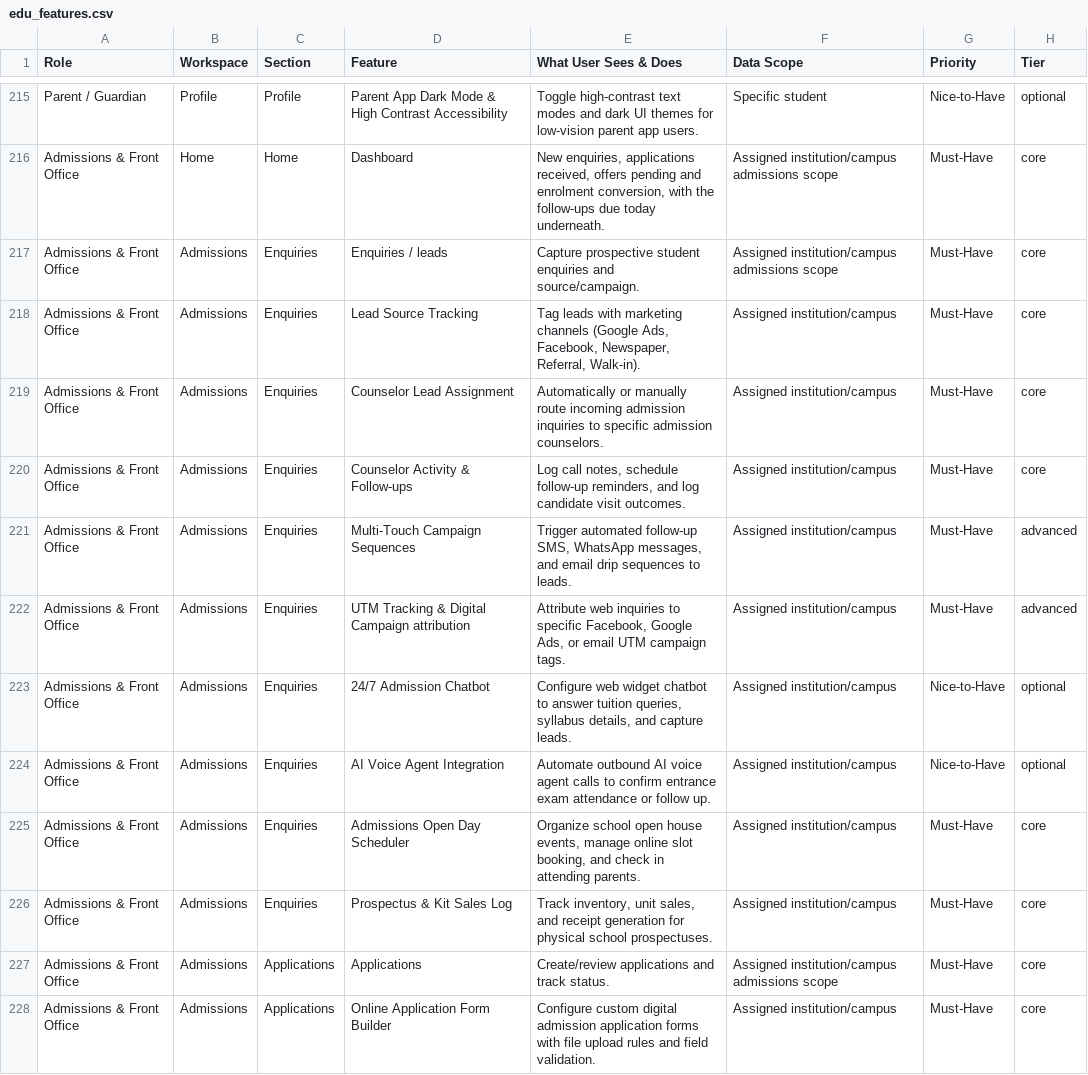
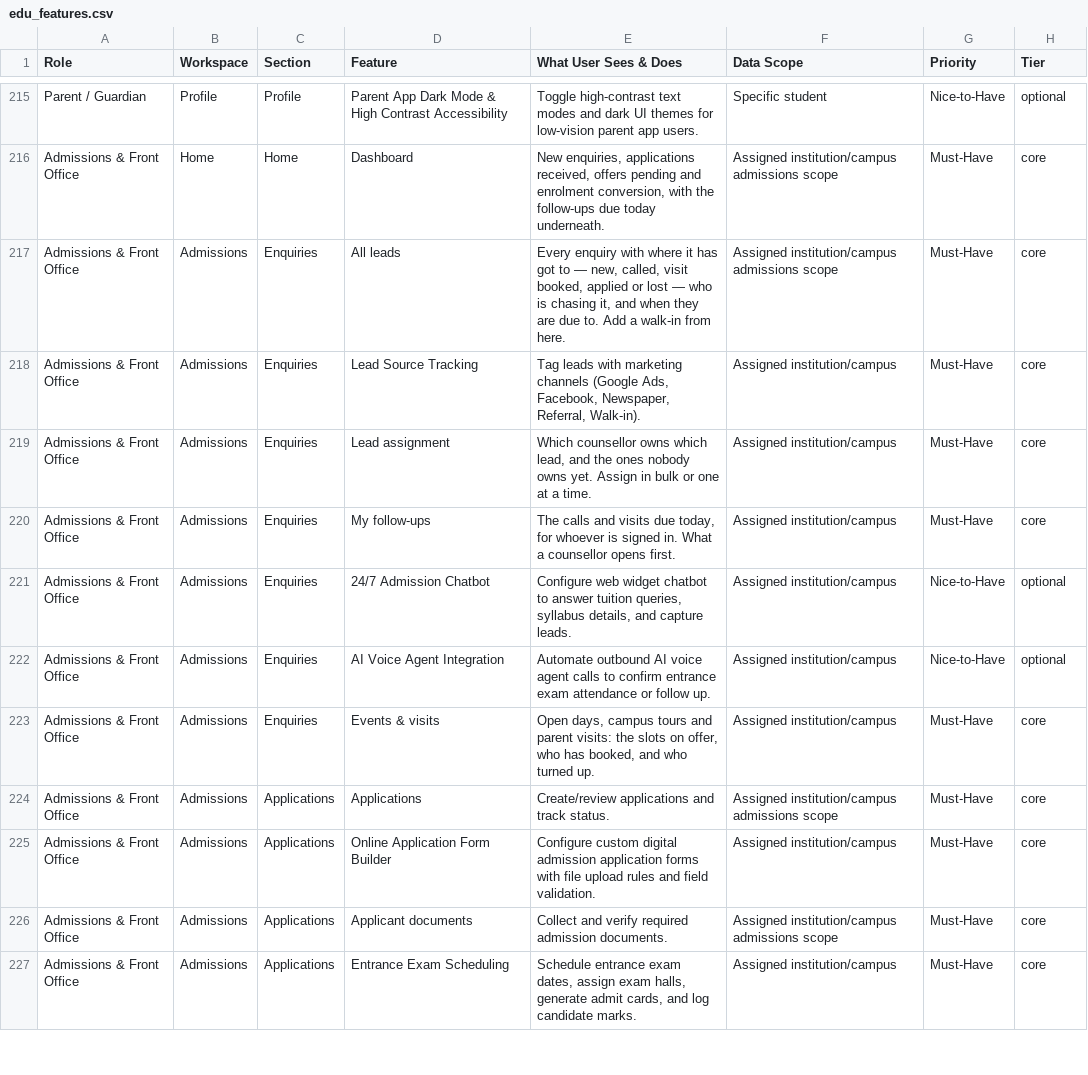
Before and after one commit to infovivencia2026-debug/temp_sch_erp-, a CSV file: docs/edu_features.csv, drawn as a sheet; only a part is shown, gaps mark what is left out; the shorter side is filled out with more unchanged rows.

```diff
--- a/docs/edu_features.csv
+++ b/docs/edu_features.csv
@@ -216,12 +216,9 @@ Parent / Guardian,Profile,Profile,Parent App Dark Mode & High Contrast Accessibi
 Admissions & Front Office,Home,Home,Dashboard,"New enquiries, applications received, offers pending and enrolment conversion, with the follow-ups due today underneath.",Assigned institution/campus admissions scope,Must-Have,core
-Admissions & Front Office,Admissions,Enquiries,Enquiries / leads,Capture prospective student enquiries and source/campaign.,Assigned institution/campus admissions scope,Must-Have,core
+Admissions & Front Office,Admissions,Enquiries,All leads,"Every enquiry with where it has got to — new, called, visit booked, applied or lost — who is chasing it, and when they are due to. Add a walk-in from here.",Assigned institution/campus admissions scope,Must-Have,core
 Admissions & Front Office,Admissions,Enquiries,Lead Source Tracking,"Tag leads with marketing channels (Google Ads, Facebook, Newspaper, Referral, Walk-in).",Assigned institution/campus,Must-Have,core
-Admissions & Front Office,Admissions,Enquiries,Counselor Lead Assignment,Automatically or manually route incoming admission inquiries to specific admission counselors.,Assigned institution/campus,Must-Have,core
-Admissions & Front Office,Admissions,Enquiries,Counselor Activity & Follow-ups,"Log call notes, schedule follow-up reminders, and log candidate visit outcomes.",Assigned institution/campus,Must-Have,core
-Admissions & Front Office,Admissions,Enquiries,Multi-Touch Campaign Sequences,"Trigger automated follow-up SMS, WhatsApp messages, and email drip sequences to leads.",Assigned institution/campus,Must-Have,advanced
-Admissions & Front Office,Admissions,Enquiries,UTM Tracking & Digital Campaign attribution,"Attribute web inquiries to specific Facebook, Google Ads, or email UTM campaign tags.",Assigned institution/campus,Must-Have,advanced
+Admissions & Front Office,Admissions,Enquiries,Lead assignment,"Which counsellor owns which lead, and the ones nobody owns yet. Assign in bulk or one at a time.",Assigned institution/campus,Must-Have,core
+Admissions & Front Office,Admissions,Enquiries,My follow-ups,"The calls and visits due today, for whoever is signed in. What a counsellor opens first.",Assigned institution/campus,Must-Have,core
 Admissions & Front Office,Admissions,Enquiries,24/7 Admission Chatbot,"Configure web widget chatbot to answer tuition queries, syllabus details, and capture leads.",Assigned institution/campus,Nice-to-Have,optional
 Admissions & Front Office,Admissions,Enquiries,AI Voice Agent Integration,Automate outbound AI voice agent calls to confirm entrance exam attendance or follow up.,Assigned institution/campus,Nice-to-Have,optional
-Admissions & Front Office,Admissions,Enquiries,Admissions Open Day Scheduler,"Organize school open house events, manage online slot booking, and check in attending parents.",Assigned institution/campus,Must-Have,core
-Admissions & Front Office,Admissions,Enquiries,Prospectus & Kit Sales Log,"Track inventory, unit sales, and receipt generation for physical school prospectuses.",Assigned institution/campus,Must-Have,core
+Admissions & Front Office,Admissions,Enquiries,Events & visits,"Open days, campus tours and parent visits: the slots on offer, who has booked, and who turned up.",Assigned institution/campus,Must-Have,core
 Admissions & Front Office,Admissions,Applications,Applications,Create/review applications and track status.,Assigned institution/campus admissions scope,Must-Have,core
```
Also changed, not shown: 6 other files.
